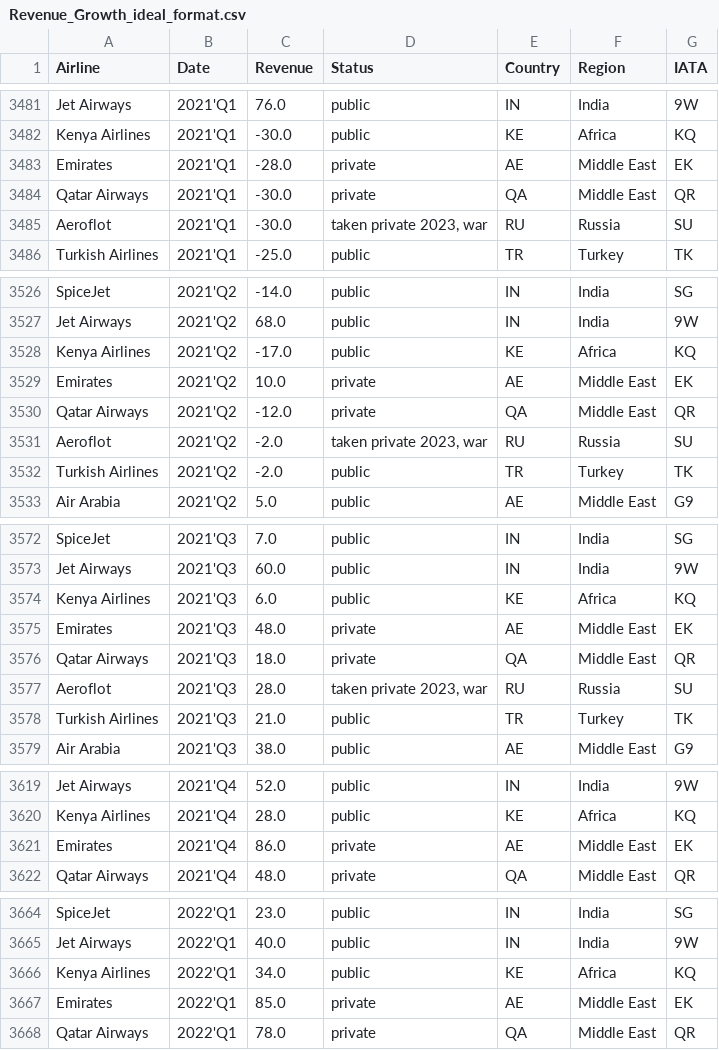
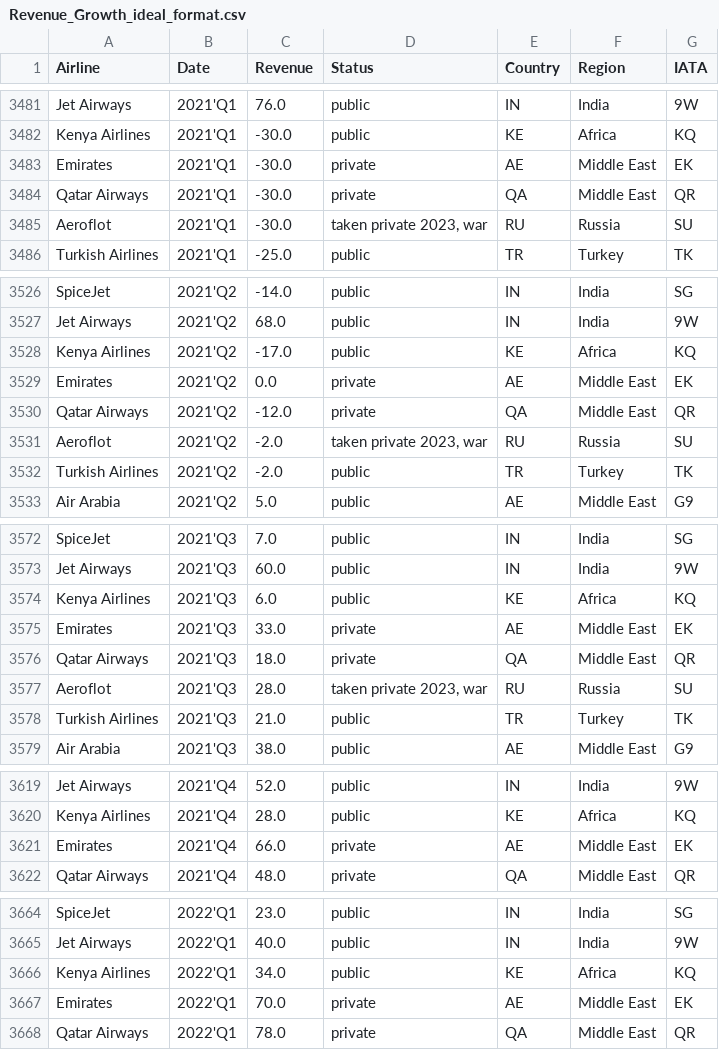
Before and after one commit to Soundream/Bar-Chart-Race-Comparing-Airline-Companies, a CSV file: Revenue_Growth_ideal_format.csv, drawn as a sheet; only a part is shown, gaps mark what is left out; the diff covers the shown part only.

Commit message:
data update

```diff
--- a/Revenue_Growth_ideal_format.csv
+++ b/Revenue_Growth_ideal_format.csv
@@ -3482,3 +3482,3 @@ Jet Airways,2021'Q1,76.0,public,IN,India,9W
 Kenya Airlines,2021'Q1,-30.0,public,KE,Africa,KQ
-Emirates,2021'Q1,-28.0,private,AE,Middle East,EK
+Emirates,2021'Q1,-30.0,private,AE,Middle East,EK
 Qatar Airways,2021'Q1,-30.0,private,QA,Middle East,QR
@@ -3528,3 +3528,3 @@ Jet Airways,2021'Q2,68.0,public,IN,India,9W
 Kenya Airlines,2021'Q2,-17.0,public,KE,Africa,KQ
-Emirates,2021'Q2,10.0,private,AE,Middle East,EK
+Emirates,2021'Q2,0.0,private,AE,Middle East,EK
 Qatar Airways,2021'Q2,-12.0,private,QA,Middle East,QR
@@ -3574,3 +3574,3 @@ Jet Airways,2021'Q3,60.0,public,IN,India,9W
 Kenya Airlines,2021'Q3,6.0,public,KE,Africa,KQ
-Emirates,2021'Q3,48.0,private,AE,Middle East,EK
+Emirates,2021'Q3,33.0,private,AE,Middle East,EK
 Qatar Airways,2021'Q3,18.0,private,QA,Middle East,QR
@@ -3620,3 +3620,3 @@ Jet Airways,2021'Q4,52.0,public,IN,India,9W
 Kenya Airlines,2021'Q4,28.0,public,KE,Africa,KQ
-Emirates,2021'Q4,86.0,private,AE,Middle East,EK
+Emirates,2021'Q4,66.0,private,AE,Middle East,EK
 Qatar Airways,2021'Q4,48.0,private,QA,Middle East,QR
@@ -3666,3 +3666,3 @@ Jet Airways,2022'Q1,40.0,public,IN,India,9W
 Kenya Airlines,2022'Q1,34.0,public,KE,Africa,KQ
-Emirates,2022'Q1,85.0,private,AE,Middle East,EK
+Emirates,2022'Q1,70.0,private,AE,Middle East,EK
 Qatar Airways,2022'Q1,78.0,private,QA,Middle East,QR
```
Also changed, not shown: 9 edited cells elsewhere in this file, Bubble.csv, EBITDA.csv, 6 other files.
